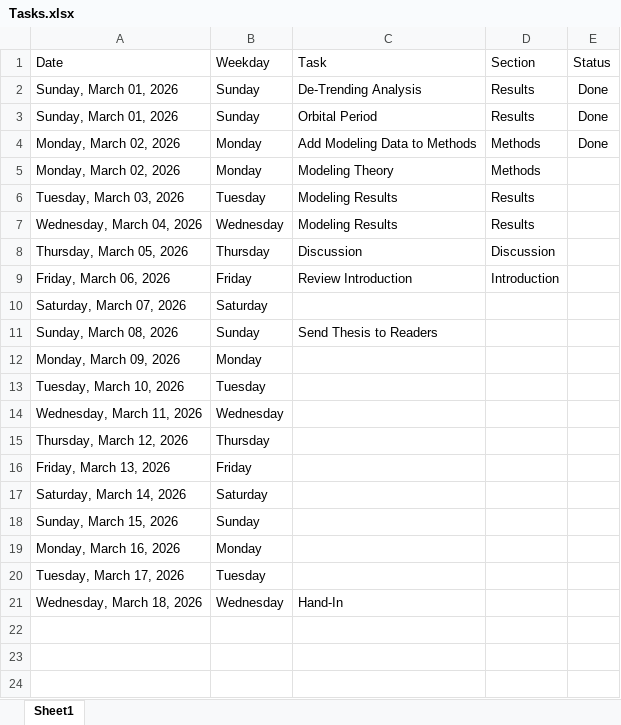
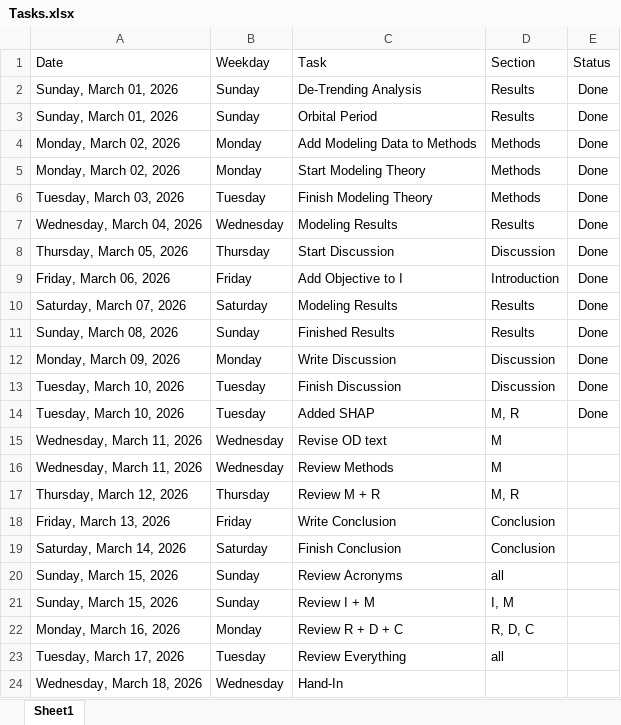
Before and after one commit to David-Student-Bern/MT, an Excel workbook: Tasks.xlsx, sheet Sheet1, drawn as a sheet; values as stored, in another font and other column widths than the file's, no borders; conditional formats not drawn; addresses are those after the commit; the diff names each change by its address in the sheet, - before the commit and + after, or states it on an @@ line.

Commit message:
added SHAP analysis

```diff
--- a/Tasks.xlsx (sheet Sheet1)
+++ b/Tasks.xlsx (sheet Sheet1)
-C5 (Task): Modeling Theory
+C5 (Task): Start Modeling Theory
-E5:E13 (Status): (empty)
+E5:E13 (Status): Done
-C6 (Task): Modeling Results
+C6 (Task): Finish Modeling Theory
-D6 (Section): Results
+D6 (Section): Methods
-C8 (Task): Discussion
+C8 (Task): Start Discussion
-C9 (Task): Review Introduction
+C9 (Task): Add Objective to I
-C10 (Task): (empty)
+C10 (Task): Modeling Results
-D10:D11 (Section): (empty)
+D10:D11 (Section): Results
-C11 (Task): Send Thesis to Readers
+C11 (Task): Finished Results
-C12 (Task): (empty)
+C12 (Task): Write Discussion
-D12:D13 (Section): (empty)
+D12:D13 (Section): Discussion
-C13 (Task): (empty)
+C13 (Task): Finish Discussion
+row 14: Tuesday, March 10, 2026 | Tuesday | Added SHAP | M, R | Done
-C15 (Task): (empty)
+C15 (Task): Revise OD text
-D15 (Section): (empty)
+D15 (Section): M
+row 16: Wednesday, March 11, 2026 | Wednesday | Review Methods | M
-C17 (Task): (empty)
+C17 (Task): Review M + R
-D17 (Section): (empty)
+D17 (Section): M, R
-C18 (Task): (empty)
+C18 (Task): Write Conclusion
-D18:D19 (Section): (empty)
+D18:D19 (Section): Conclusion
-C19 (Task): (empty)
+C19 (Task): Finish Conclusion
-C20 (Task): (empty)
+C20 (Task): Review Acronyms
-D20 (Section): (empty)
+D20 (Section): all
+row 21: Sunday, March 15, 2026 | Sunday | Review I + M | I, M
-C22 (Task): (empty)
+C22 (Task): Review R + D + C
-D22 (Section): (empty)
+D22 (Section): R, D, C
-C23 (Task): (empty)
+C23 (Task): Review Everything
-D23 (Section): (empty)
+D23 (Section): all
```
Also changed, not shown: formulas that keep their value, 3 other files.
